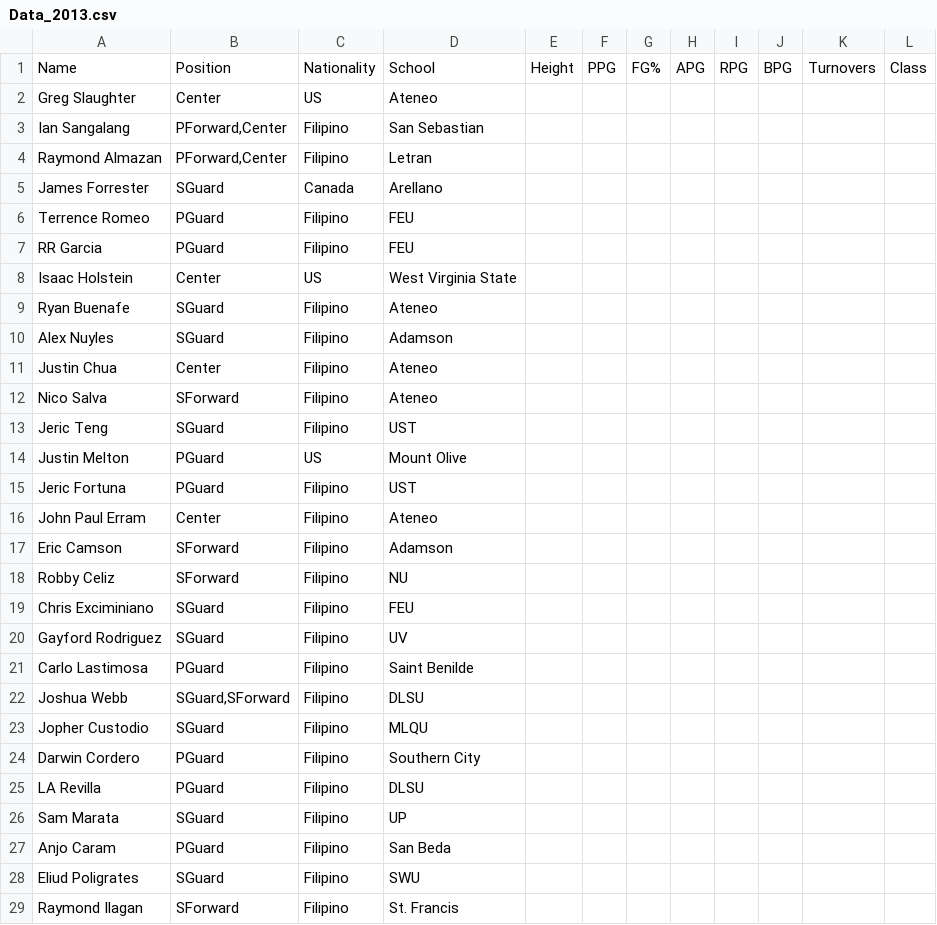
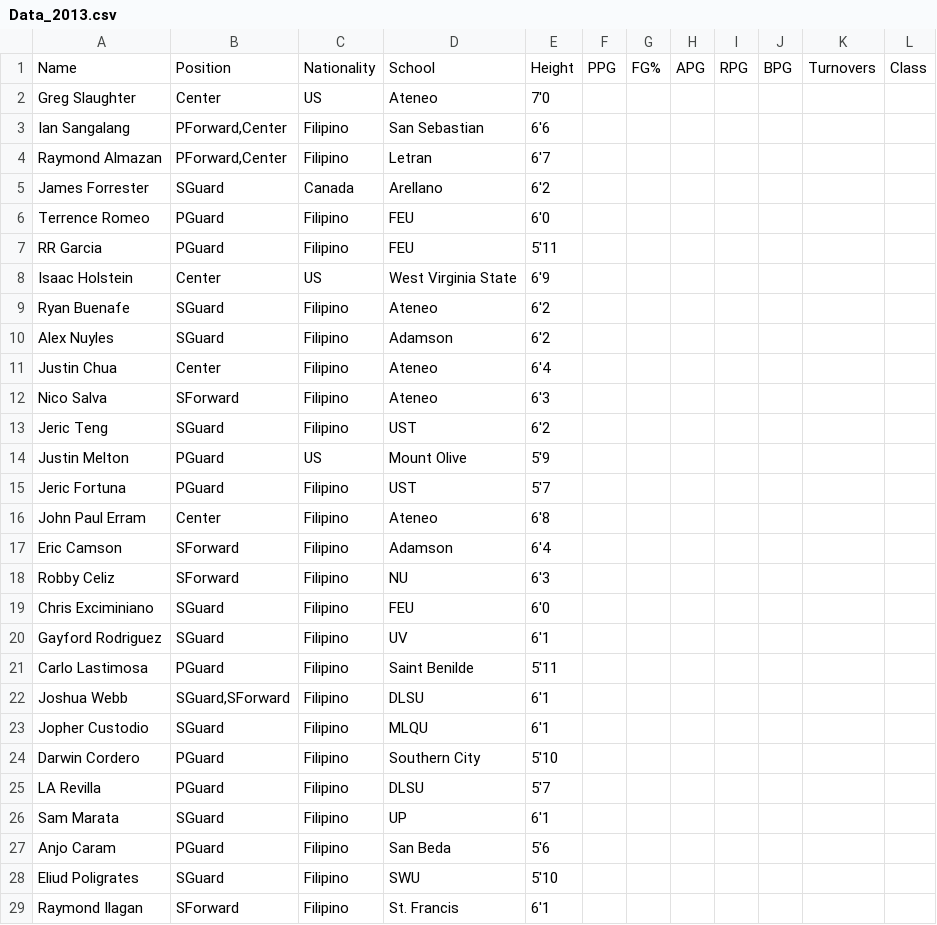
Before and after one commit to bonsalakot00/Test-Server, a CSV file: Data_2013.csv, drawn as a sheet; only a part is shown; the diff covers the shown part only.

Commit message:
Update Data_2013.csv

```diff
--- a/Data_2013.csv
+++ b/Data_2013.csv
@@ -1,29 +1,29 @@
 Name,Position,Nationality,School,Height,PPG,FG%,APG,RPG,BPG,Turnovers,Class
-Greg Slaughter,Center,US,Ateneo,,,,,,,,
-Ian Sangalang,"PForward,Center",Filipino,San Sebastian,,,,,,,,
-Raymond Almazan,"PForward,Center",Filipino,Letran,,,,,,,,
-James Forrester,SGuard,Canada,Arellano,,,,,,,,
-Terrence Romeo,PGuard,Filipino,FEU,,,,,,,,
-RR Garcia,PGuard,Filipino,FEU,,,,,,,,
-Isaac Holstein,Center,US,West Virginia State,,,,,,,,
-Ryan Buenafe,SGuard,Filipino,Ateneo,,,,,,,,
-Alex Nuyles,SGuard,Filipino,Adamson,,,,,,,,
-Justin Chua,Center,Filipino,Ateneo,,,,,,,,
-Nico Salva,SForward,Filipino,Ateneo,,,,,,,,
-Jeric Teng,SGuard,Filipino,UST,,,,,,,,
-Justin Melton,PGuard,US,Mount Olive,,,,,,,,
-Jeric Fortuna,PGuard,Filipino,UST,,,,,,,,
-John Paul Erram,Center,Filipino,Ateneo,,,,,,,,
-Eric Camson,SForward,Filipino,Adamson,,,,,,,,
-Robby Celiz,SForward,Filipino,NU,,,,,,,,
-Chris Exciminiano,SGuard,Filipino,FEU,,,,,,,,
-Gayford Rodriguez,SGuard,Filipino,UV,,,,,,,,
-Carlo Lastimosa,PGuard,Filipino,Saint Benilde,,,,,,,,
-Joshua Webb,"SGuard,SForward",Filipino,DLSU,,,,,,,,
-Jopher Custodio,SGuard,Filipino,MLQU,,,,,,,,
-Darwin Cordero,PGuard,Filipino,Southern City,,,,,,,,
-LA Revilla,PGuard,Filipino,DLSU,,,,,,,,
-Sam Marata,SGuard,Filipino,UP,,,,,,,,
-Anjo Caram,PGuard,Filipino,San Beda,,,,,,,,
-Eliud Poligrates,SGuard,Filipino,SWU,,,,,,,,
-Raymond Ilagan,SForward,Filipino,St. Francis,,,,,,,,
+Greg Slaughter,Center,US,Ateneo,7'0,,,,,,,
+Ian Sangalang,"PForward,Center",Filipino,San Sebastian,6'6,,,,,,,
+Raymond Almazan,"PForward,Center",Filipino,Letran,6'7,,,,,,,
+James Forrester,SGuard,Canada,Arellano,6'2,,,,,,,
+Terrence Romeo,PGuard,Filipino,FEU,6'0,,,,,,,
+RR Garcia,PGuard,Filipino,FEU,5'11,,,,,,,
+Isaac Holstein,Center,US,West Virginia State,6'9,,,,,,,
+Ryan Buenafe,SGuard,Filipino,Ateneo,6'2,,,,,,,
+Alex Nuyles,SGuard,Filipino,Adamson,6'2,,,,,,,
+Justin Chua,Center,Filipino,Ateneo,6'4,,,,,,,
+Nico Salva,SForward,Filipino,Ateneo,6'3,,,,,,,
+Jeric Teng,SGuard,Filipino,UST,6'2,,,,,,,
+Justin Melton,PGuard,US,Mount Olive,5'9,,,,,,,
+Jeric Fortuna,PGuard,Filipino,UST,5'7,,,,,,,
+John Paul Erram,Center,Filipino,Ateneo,6'8,,,,,,,
+Eric Camson,SForward,Filipino,Adamson,6'4,,,,,,,
+Robby Celiz,SForward,Filipino,NU,6'3,,,,,,,
+Chris Exciminiano,SGuard,Filipino,FEU,6'0,,,,,,,
+Gayford Rodriguez,SGuard,Filipino,UV,6'1,,,,,,,
+Carlo Lastimosa,PGuard,Filipino,Saint Benilde,5'11,,,,,,,
+Joshua Webb,"SGuard,SForward",Filipino,DLSU,6'1,,,,,,,
+Jopher Custodio,SGuard,Filipino,MLQU,6'1,,,,,,,
+Darwin Cordero,PGuard,Filipino,Southern City,5'10,,,,,,,
+LA Revilla,PGuard,Filipino,DLSU,5'7,,,,,,,
+Sam Marata,SGuard,Filipino,UP,6'1,,,,,,,
+Anjo Caram,PGuard,Filipino,San Beda,5'6,,,,,,,
+Eliud Poligrates,SGuard,Filipino,SWU,5'10,,,,,,,
+Raymond Ilagan,SForward,Filipino,St. Francis,6'1,,,,,,,
```
Also changed, not shown: 16 edited cells elsewhere in this file.
